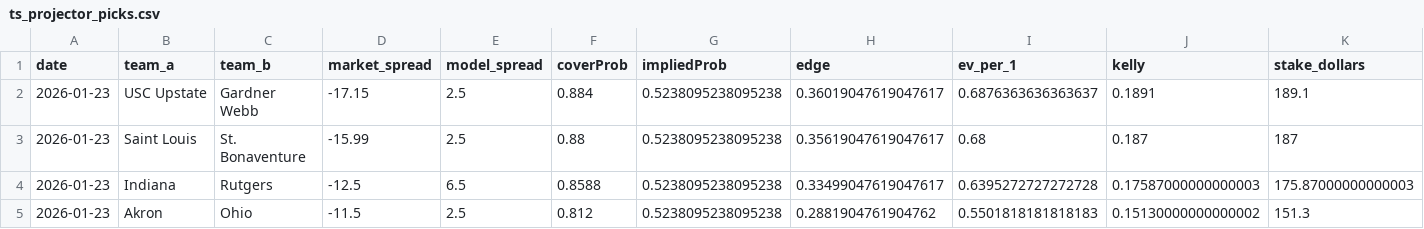
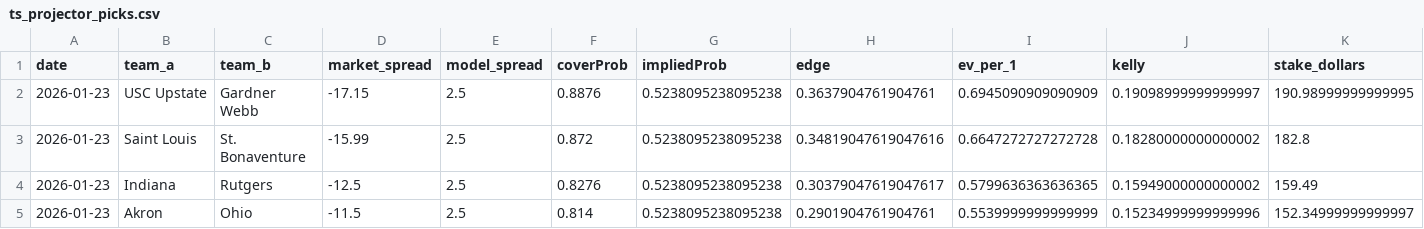
Before and after one commit to hogl3g/Earn-It, a CSV file: data/results/ts_projector_picks.csv, drawn as a sheet.

Commit message:
Add comprehensive D1 team data - 311 teams (85.2% coverage) up from 272

```diff
--- a/data/results/ts_projector_picks.csv
+++ b/data/results/ts_projector_picks.csv
@@ -1,5 +1,5 @@
 date,team_a,team_b,market_spread,model_spread,coverProb,impliedProb,edge,ev_per_1,kelly,stake_dollars
-2026-01-23,USC Upstate,Gardner Webb,-17.15,2.5,0.884,0.5238095238095238,0.36019047619047617,0.6876363636363637,0.1891,189.1
-2026-01-23,Saint Louis,St. Bonaventure,-15.99,2.5,0.88,0.5238095238095238,0.35619047619047617,0.68,0.187,187
-2026-01-23,Indiana,Rutgers,-12.5,6.5,0.8588,0.5238095238095238,0.33499047619047617,0.6395272727272728,0.17587000000000003,175.87000000000003
-2026-01-23,Akron,Ohio,-11.5,2.5,0.812,0.5238095238095238,0.2881904761904762,0.5501818181818183,0.15130000000000002,151.3
+2026-01-23,USC Upstate,Gardner Webb,-17.15,2.5,0.8876,0.5238095238095238,0.3637904761904761,0.6945090909090909,0.19098999999999997,190.98999999999995
+2026-01-23,Saint Louis,St. Bonaventure,-15.99,2.5,0.872,0.5238095238095238,0.34819047619047616,0.6647272727272728,0.18280000000000002,182.8
+2026-01-23,Indiana,Rutgers,-12.5,2.5,0.8276,0.5238095238095238,0.30379047619047617,0.5799636363636365,0.15949000000000002,159.49
+2026-01-23,Akron,Ohio,-11.5,2.5,0.814,0.5238095238095238,0.2901904761904761,0.5539999999999999,0.15234999999999996,152.34999999999997
```
Also changed, not shown: 7 other files.
